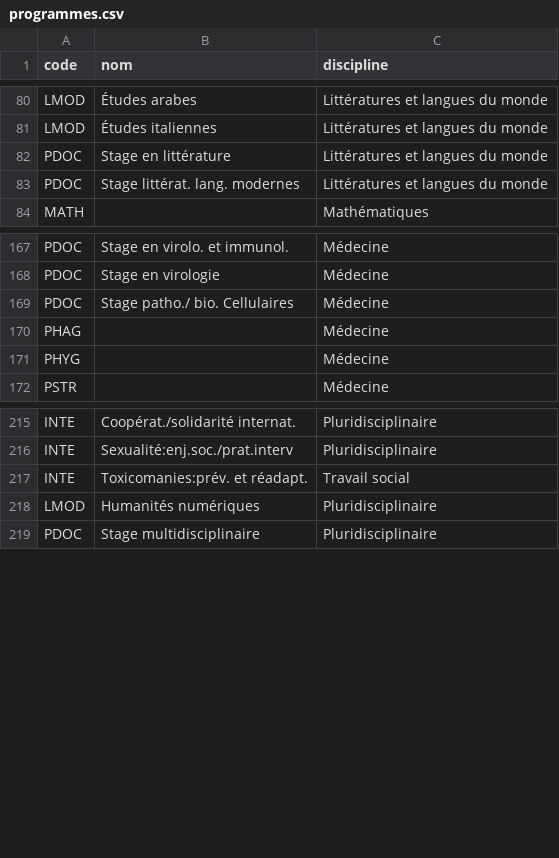
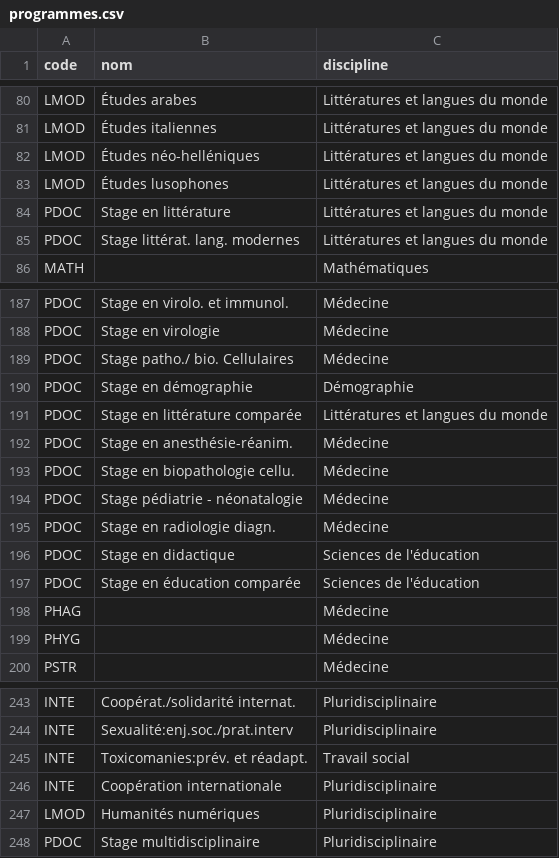
Before and after one commit to bibudem/donnees-gestion, a CSV file: manuel/donnees/programmes.csv, drawn as a sheet; only a part is shown, gaps mark what is left out; the diff covers the shown part only; the diff names each change by its address in the sheet, - before the commit and + after, or states it on an @@ line.

```diff
--- a/manuel/donnees/programmes.csv
+++ b/manuel/donnees/programmes.csv
+row 82: LMOD | Études néo-helléniques | Littératures et langues du monde
+row 83: LMOD | Études lusophones | Littératures et langues du monde
+row 190: PDOC | Stage en démographie | Démographie
+row 191: PDOC | Stage en littérature comparée | Littératures et langues du monde
+row 192: PDOC | Stage en anesthésie-réanim. | Médecine
+row 193: PDOC | Stage en biopathologie cellu. | Médecine
+row 194: PDOC | Stage pédiatrie - néonatalogie | Médecine
+row 195: PDOC | Stage en radiologie diagn. | Médecine
+row 196: PDOC | Stage en didactique | Sciences de l'éducation
+row 197: PDOC | Stage en éducation comparée | Sciences de l'éducation
+row 246: INTE | Coopération internationale | Pluridisciplinaire
```
Also changed, not shown: 23 added rows elsewhere in this file.
